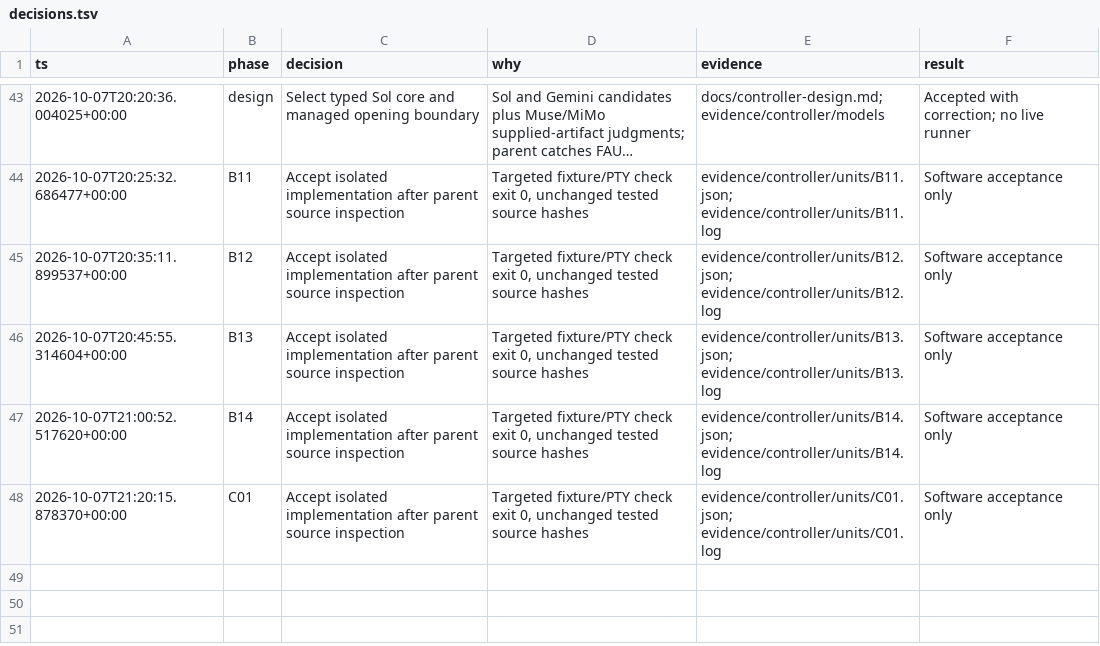
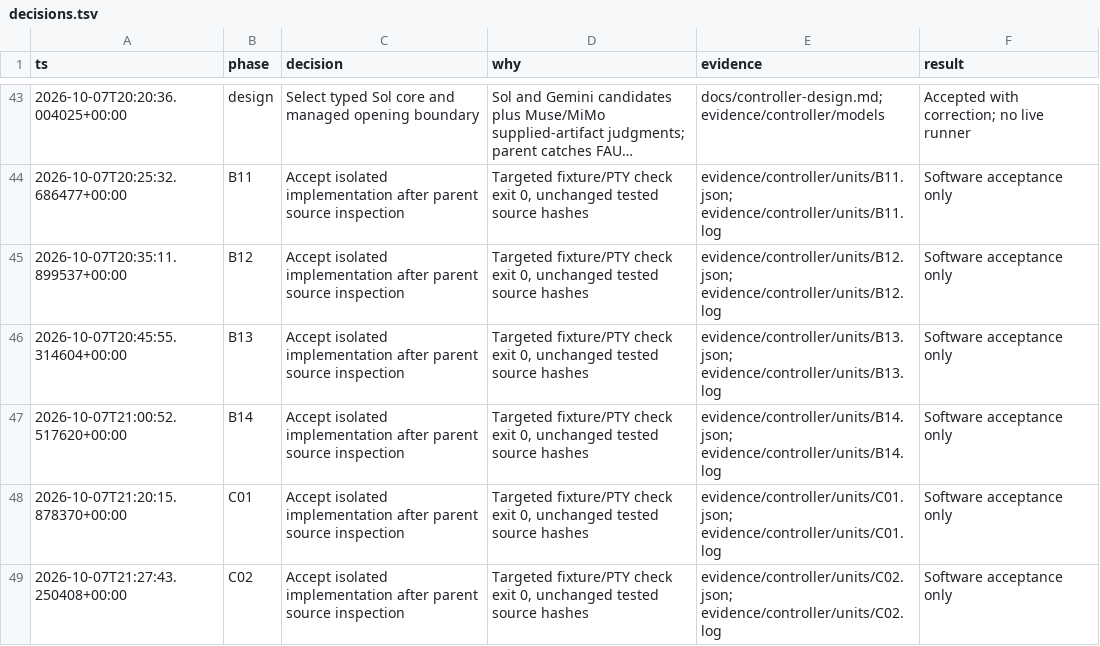
Before and after one commit to sidrk-dev/im6014-arm-control, a TSV file: docs/decisions.tsv, drawn as a sheet; only a part is shown, gaps mark what is left out; long unchanged cells end in ….

```diff
--- a/docs/decisions.tsv
+++ b/docs/decisions.tsv
@@ -48 +48,2 @@ ts	phase	decision	why	evidence	result
 2026-10-07T21:20:15.878370+00:00	C01	Accept isolated implementation after parent source inspection	Targeted fixture/PTY check exit 0, unchanged tested source hashes	evidence/controller/units/C01.json; evidence/controller/units/C01.log	Software acceptance only
+2026-10-07T21:27:43.250408+00:00	C02	Accept isolated implementation after parent source inspection	Targeted fixture/PTY check exit 0, unchanged tested source hashes	evidence/controller/units/C02.json; evidence/controller/units/C02.log	Software acceptance only
```
Also changed, not shown: docs/milestones.tsv, 25 other files.
